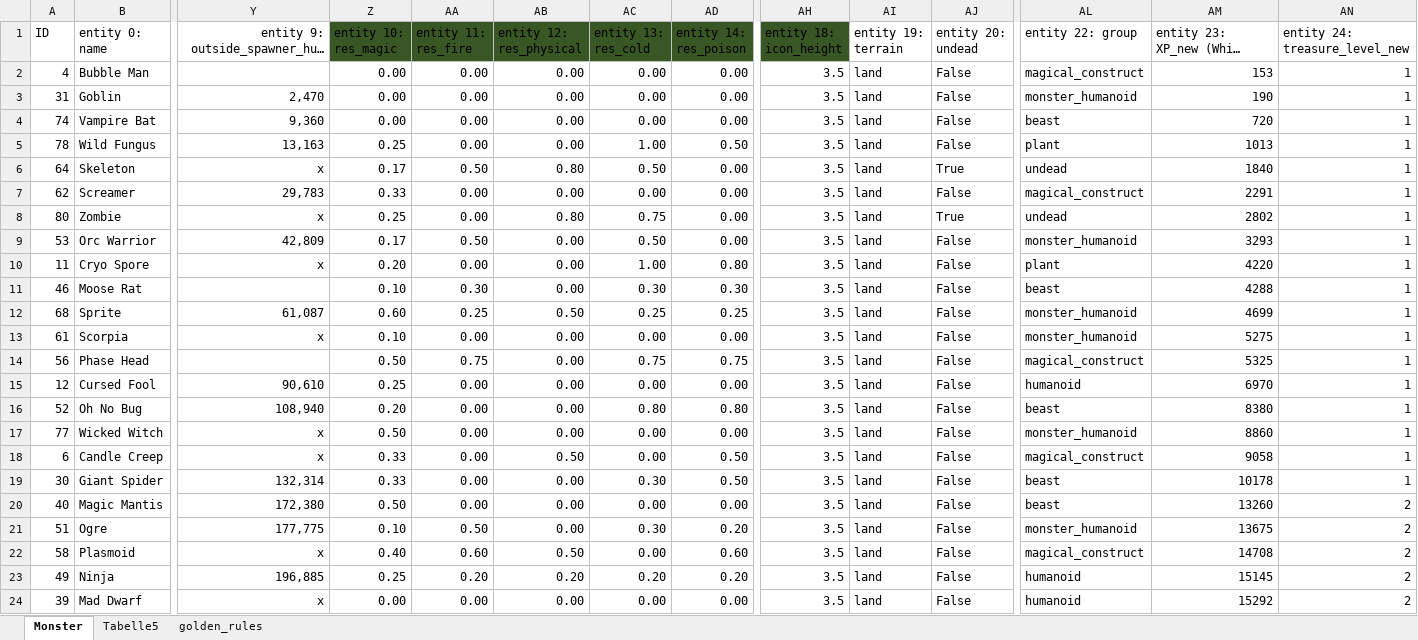
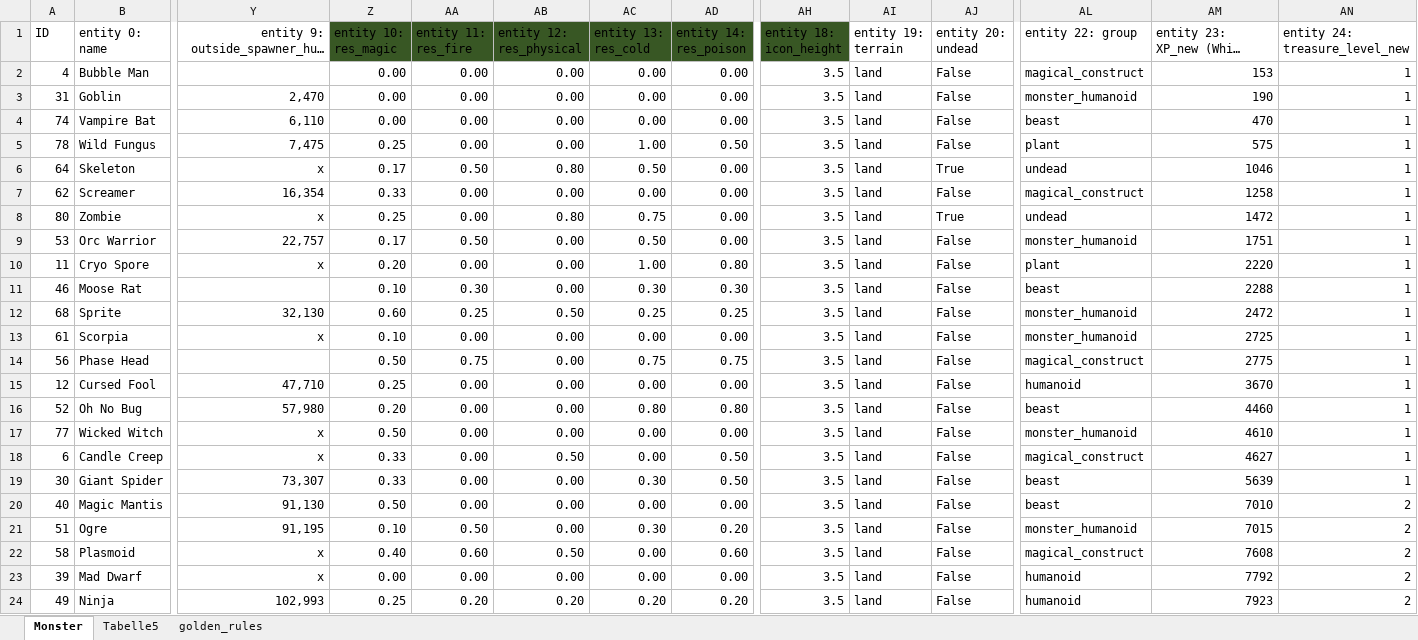
Before and after one commit to llange2/3D-RPG, an Excel workbook: docs/RPG_0.1.xlsx, sheet Monster, drawn as a sheet; only a part is shown, gaps mark what is left out; long unchanged cells end in …; values as stored, in another font and other column widths than the file's, no borders; conditional formats and table styles not drawn; removed rows and columns are numbered as before the commit, all else as after; rows hold the shown columns only; the diff covers the shown part only; the diff names each change by its address in the sheet, - before the commit and + after, or states it on an @@ line.

```diff
--- a/docs/RPG_0.1.xlsx (sheet Monster)
+++ b/docs/RPG_0.1.xlsx (sheet Monster)
-Y4 (entity 9: outside_spawner_hut_xp): 9,360
+Y4 (entity 9: outside_spawner_hut_xp): 6,110
-AM4: 720
+AM4: 470
-Y5 (entity 9: outside_spawner_hut_xp): 13,163
+Y5 (entity 9: outside_spawner_hut_xp): 7,475
-AM5: 1013
+AM5: 575
-AM6: 1840
+AM6: 1046
-Y7 (entity 9: outside_spawner_hut_xp): 29,783
+Y7 (entity 9: outside_spawner_hut_xp): 16,354
-AM7: 2291
+AM7: 1258
-AM8: 2802
+AM8: 1472
-Y9 (entity 9: outside_spawner_hut_xp): 42,809
+Y9 (entity 9: outside_spawner_hut_xp): 22,757
-AM9: 3293
+AM9: 1751
-AM10: 4220
+AM10: 2220
-AM11: 4288
+AM11: 2288
-Y12 (entity 9: outside_spawner_hut_xp): 61,087
+Y12 (entity 9: outside_spawner_hut_xp): 32,130
-AM12: 4699
+AM12: 2472
-AM13: 5275
+AM13: 2725
-AM14: 5325
+AM14: 2775
-Y15 (entity 9: outside_spawner_hut_xp): 90,610
+Y15 (entity 9: outside_spawner_hut_xp): 47,710
-AM15: 6970
+AM15: 3670
-Y16 (entity 9: outside_spawner_hut_xp): 108,940
+Y16 (entity 9: outside_spawner_hut_xp): 57,980
-AM16: 8380
+AM16: 4460
-AM17: 8860
+AM17: 4610
-AM18: 9058
+AM18: 4627
-Y19 (entity 9: outside_spawner_hut_xp): 132,314
+Y19 (entity 9: outside_spawner_hut_xp): 73,307
-AM19: 10178
+AM19: 5639
-Y20 (entity 9: outside_spawner_hut_xp): 172,380
+Y20 (entity 9: outside_spawner_hut_xp): 91,130
-AM20: 13260
+AM20: 7010
-Y21 (entity 9: outside_spawner_hut_xp): 177,775
+Y21 (entity 9: outside_spawner_hut_xp): 91,195
-AM21: 13675
+AM21: 7015
-AM22: 14708
+AM22: 7608
-row 23: 49 | Ninja | 196,885 | 0.25 | 0.20 | 0.20 | 0.20 | 0.20 | 3.5 | land | False | humanoid | 15145 | 2
-AM23: 15292
+AM23: 7792
+row 24: 49 | Ninja | 102,993 | 0.25 | 0.20 | 0.20 | 0.20 | 0.20 | 3.5 | land | False | humanoid | 7923 | 2
```
Also changed, not shown: 14 added rows, 14 removed rows and 62 edited cells elsewhere in this sheet, 14 other files.
